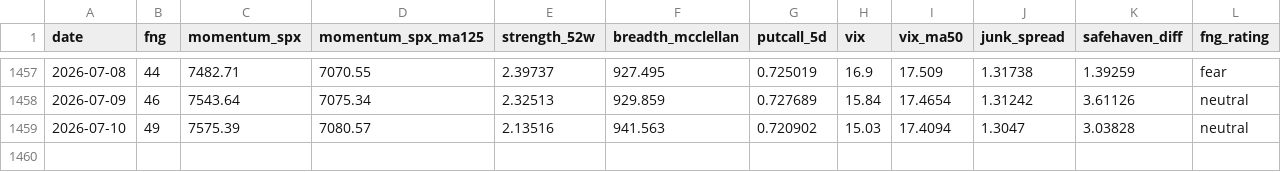
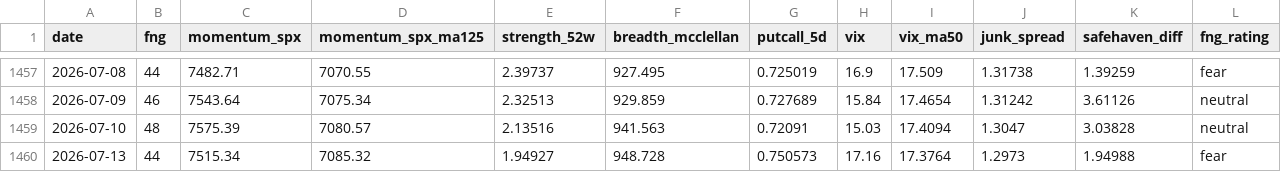
Before and after one commit to moolobi/notification, a CSV file: data/macro/fng.csv, drawn as a sheet; only a part is shown, gaps mark what is left out.

```diff
--- a/data/macro/fng.csv
+++ b/data/macro/fng.csv
@@ -1458,2 +1458,3 @@ date,fng,momentum_spx,momentum_spx_ma125,strength_52w,breadth_mcclellan,putcall_
 2026-07-09,46,7543.64,7075.34,2.32513,929.859,0.727689,15.84,17.4654,1.31242,3.61126,neutral
-2026-07-10,49,7575.39,7080.57,2.13516,941.563,0.720902,15.03,17.4094,1.3047,3.03828,neutral
+2026-07-10,48,7575.39,7080.57,2.13516,941.563,0.72091,15.03,17.4094,1.3047,3.03828,neutral
+2026-07-13,44,7515.34,7085.32,1.94927,948.728,0.750573,17.16,17.3764,1.2973,1.94988,fear
```
Also changed, not shown: data/macro/breadth.csv, data/macro/breadth_stocks.csv, 40 other files.
